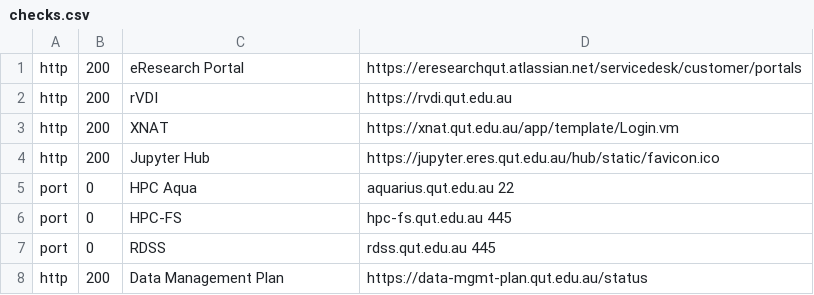
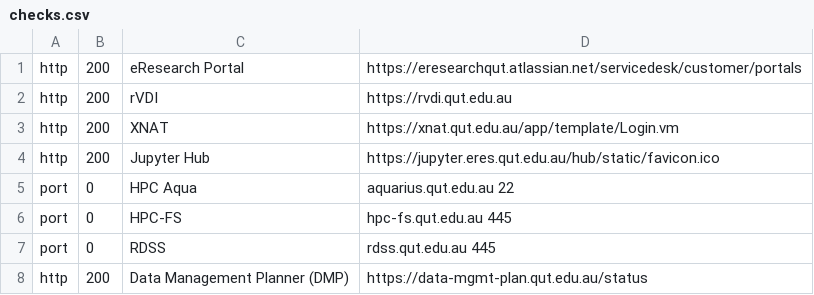
Before and after one commit to eresearchqut/status, a CSV file: checks.csv, drawn as a sheet.

Commit message:
Rename Data Management Plan to Data Management Planner
Fixing the name of the DMP

```diff
--- a/checks.csv
+++ b/checks.csv
@@ -7,2 +7,2 @@ port,   0,    HPC-FS,                 hpc-fs.qut.edu.au 445
 port,   0,    RDSS,                   rdss.qut.edu.au 445
-http,   200,  Data Management Plan,   https://data-mgmt-plan.qut.edu.au/status
+http,   200,  Data Management Planner (DMP),   https://data-mgmt-plan.qut.edu.au/status
```
